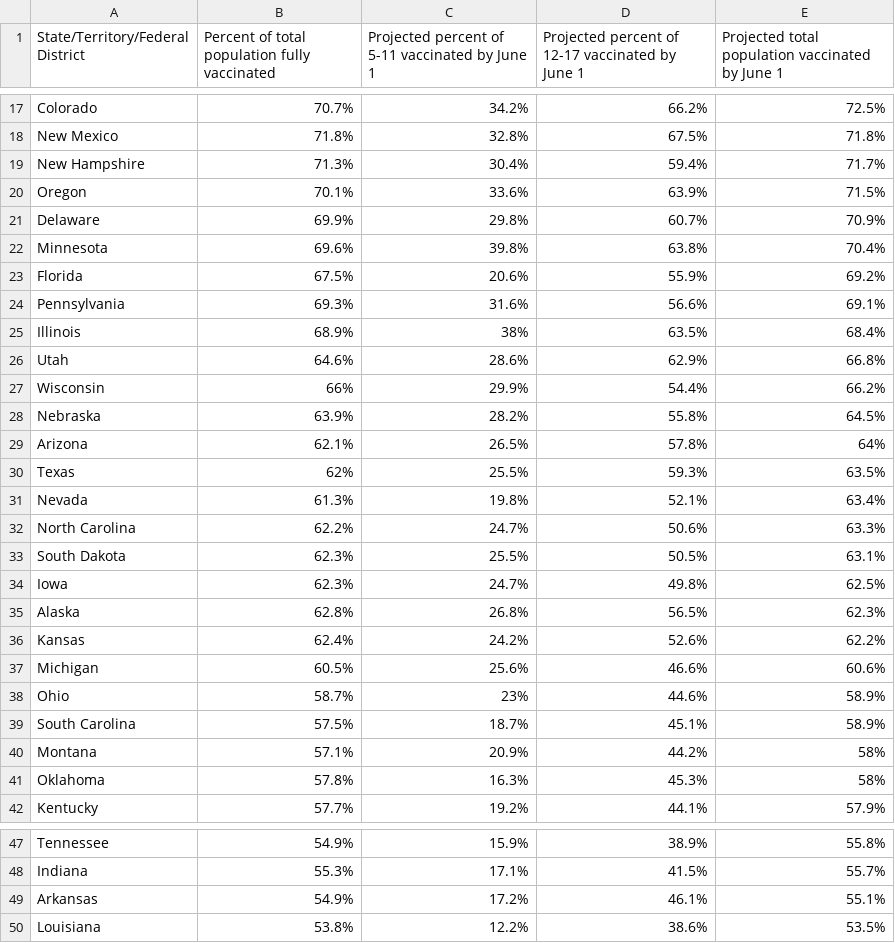
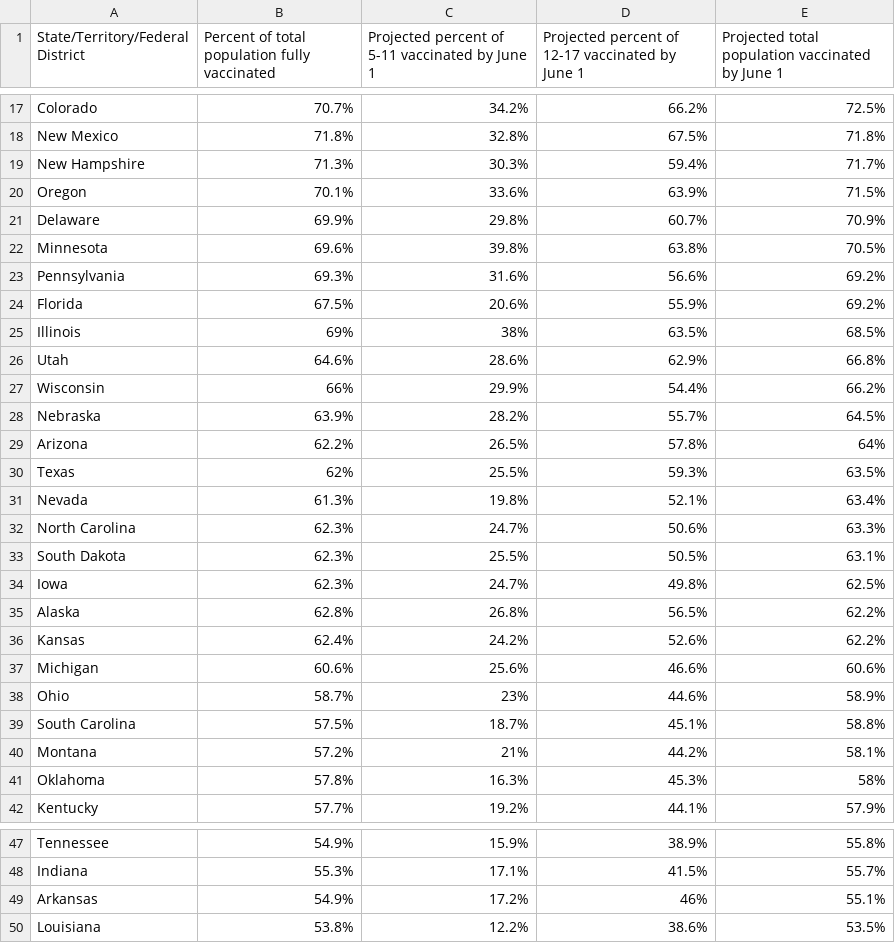
Before and after one commit to Dotdash-Data-Journalism/2022_VWH_kids_vax_projection_june_1, a CSV file: visualizations/kids_vax_projection_20220601.csv, drawn as a sheet; only a part is shown, gaps mark what is left out; the diff covers the shown part only.

```diff
--- a/visualizations/kids_vax_projection_20220601.csv
+++ b/visualizations/kids_vax_projection_20220601.csv
@@ -18,24 +18,24 @@ Colorado,70.7%,34.2%,66.2%,72.5%
 New Mexico,71.8%,32.8%,67.5%,71.8%
-New Hampshire,71.3%,30.4%,59.4%,71.7%
+New Hampshire,71.3%,30.3%,59.4%,71.7%
 Oregon,70.1%,33.6%,63.9%,71.5%
 Delaware,69.9%,29.8%,60.7%,70.9%
-Minnesota,69.6%,39.8%,63.8%,70.4%
+Minnesota,69.6%,39.8%,63.8%,70.5%
+Pennsylvania,69.3%,31.6%,56.6%,69.2%
 Florida,67.5%,20.6%,55.9%,69.2%
-Pennsylvania,69.3%,31.6%,56.6%,69.1%
-Illinois,68.9%,38%,63.5%,68.4%
+Illinois,69%,38%,63.5%,68.5%
 Utah,64.6%,28.6%,62.9%,66.8%
 Wisconsin,66%,29.9%,54.4%,66.2%
-Nebraska,63.9%,28.2%,55.8%,64.5%
-Arizona,62.1%,26.5%,57.8%,64%
+Nebraska,63.9%,28.2%,55.7%,64.5%
+Arizona,62.2%,26.5%,57.8%,64%
 Texas,62%,25.5%,59.3%,63.5%
 Nevada,61.3%,19.8%,52.1%,63.4%
-North Carolina,62.2%,24.7%,50.6%,63.3%
+North Carolina,62.3%,24.7%,50.6%,63.3%
 South Dakota,62.3%,25.5%,50.5%,63.1%
 Iowa,62.3%,24.7%,49.8%,62.5%
-Alaska,62.8%,26.8%,56.5%,62.3%
+Alaska,62.8%,26.8%,56.5%,62.2%
 Kansas,62.4%,24.2%,52.6%,62.2%
-Michigan,60.5%,25.6%,46.6%,60.6%
+Michigan,60.6%,25.6%,46.6%,60.6%
 Ohio,58.7%,23%,44.6%,58.9%
-South Carolina,57.5%,18.7%,45.1%,58.9%
-Montana,57.1%,20.9%,44.2%,58%
+South Carolina,57.5%,18.7%,45.1%,58.8%
+Montana,57.2%,21%,44.2%,58.1%
 Oklahoma,57.8%,16.3%,45.3%,58%
@@ -48,3 +48,3 @@ Tennessee,54.9%,15.9%,38.9%,55.8%
 Indiana,55.3%,17.1%,41.5%,55.7%
-Arkansas,54.9%,17.2%,46.1%,55.1%
+Arkansas,54.9%,17.2%,46%,55.1%
 Louisiana,53.8%,12.2%,38.6%,53.5%
```
Also changed, not shown: 9 edited cells elsewhere in this file.
